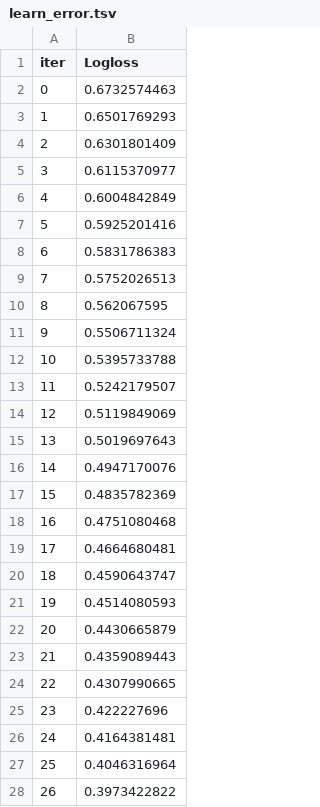
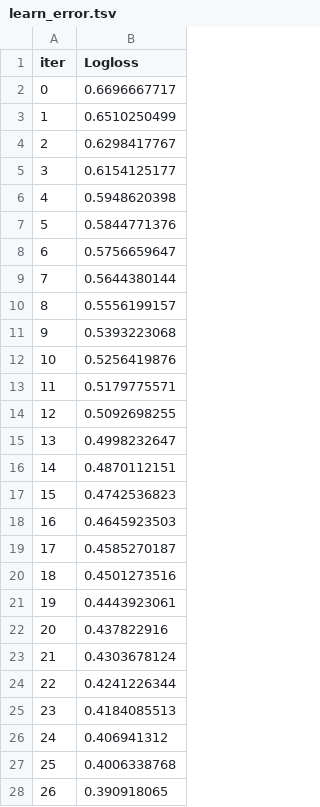
Before and after one commit to JoaoVictorMagalhaesSouza/Challenge-Americanas, a TSV file: catboost_info/learn_error.tsv, drawn as a sheet; only a part is shown; the diff covers the shown part only.

```diff
--- a/catboost_info/learn_error.tsv
+++ b/catboost_info/learn_error.tsv
@@ -1,28 +1,28 @@
 iter	Logloss
-0	0.6732574463
-1	0.6501769293
-2	0.6301801409
-3	0.6115370977
-4	0.6004842849
-5	0.5925201416
-6	0.5831786383
-7	0.5752026513
-8	0.562067595
-9	0.5506711324
-10	0.5395733788
-11	0.5242179507
-12	0.5119849069
-13	0.5019697643
-14	0.4947170076
-15	0.4835782369
-16	0.4751080468
-17	0.4664680481
-18	0.4590643747
-19	0.4514080593
-20	0.4430665879
-21	0.4359089443
-22	0.4307990665
-23	0.422227696
-24	0.4164381481
-25	0.4046316964
-26	0.3973422822
+0	0.6696667717
+1	0.6510250499
+2	0.6298417767
+3	0.6154125177
+4	0.5948620398
+5	0.5844771376
+6	0.5756659647
+7	0.5644380144
+8	0.5556199157
+9	0.5393223068
+10	0.5256419876
+11	0.5179775571
+12	0.5092698255
+13	0.4998232647
+14	0.4870112151
+15	0.4742536823
+16	0.4645923503
+17	0.4585270187
+18	0.4501273516
+19	0.4443923061
+20	0.437822916
+21	0.4303678124
+22	0.4241226344
+23	0.4184085513
+24	0.406941312
+25	0.4006338768
+26	0.390918065
```
Also changed, not shown: 123 edited cells elsewhere in this file, catboost_info/time_left.tsv, 5 other files.
